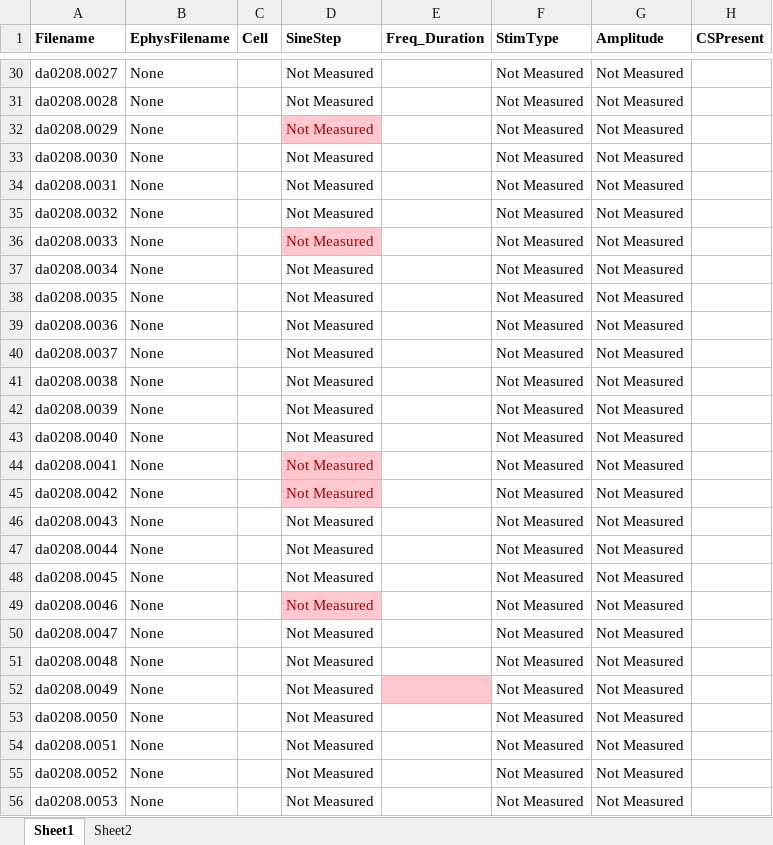
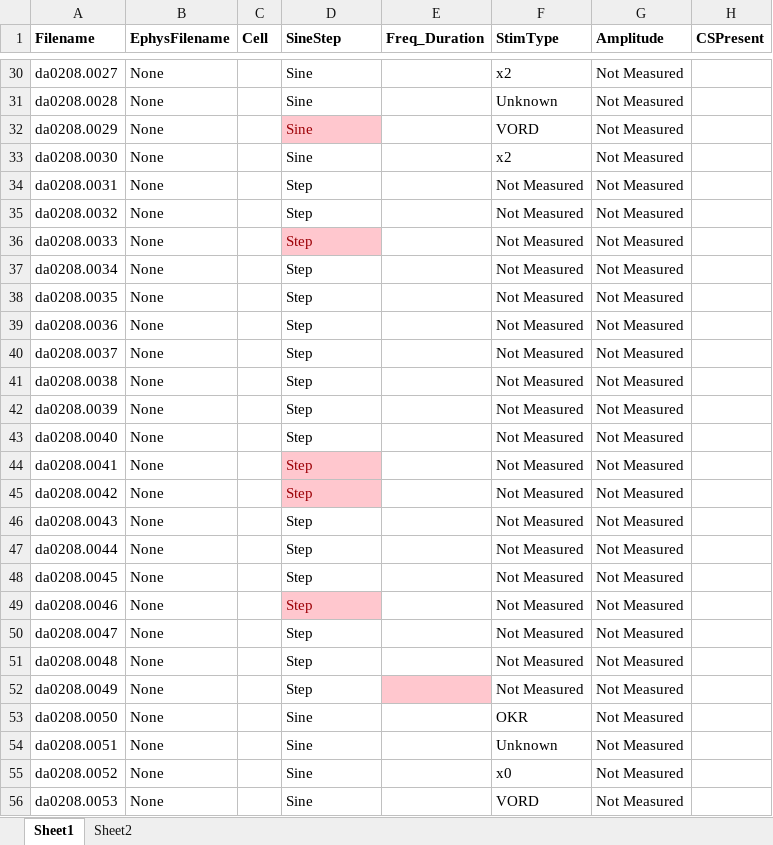
Before and after one commit to RaymondLab/Code, an Excel workbook: Projects/Max - CF Project/Monkey Metadata by Max.xlsx, sheet Sheet1, drawn as a sheet; only a part is shown, gaps mark what is left out; values as stored, in another font and other column widths than the file's, no borders; conditional formats not drawn; the diff covers the shown part only; the diff names each change by its address in the sheet, - before the commit and + after, or states it on an @@ line.

```diff
--- a/Projects/Max - CF Project/Monkey Metadata by Max.xlsx (sheet Sheet1)
+++ b/Projects/Max - CF Project/Monkey Metadata by Max.xlsx (sheet Sheet1)
-D30:D33 (SineStep): Not Measured
+D30:D33 (SineStep): Sine
-F30 (StimType): Not Measured
+F30 (StimType): x2
-F31 (StimType): Not Measured
+F31 (StimType): Unknown
-F32 (StimType): Not Measured
+F32 (StimType): VORD
-F33 (StimType): Not Measured
+F33 (StimType): x2
-D34:D52 (SineStep): Not Measured
+D34:D52 (SineStep): Step
-D53:D56 (SineStep): Not Measured
+D53:D56 (SineStep): Sine
-F53 (StimType): Not Measured
+F53 (StimType): OKR
-F54 (StimType): Not Measured
+F54 (StimType): Unknown
-F55 (StimType): Not Measured
+F55 (StimType): x0
-F56 (StimType): Not Measured
+F56 (StimType): VORD
```
Also changed, not shown: 305 edited cells elsewhere in this sheet, 8 other files.
